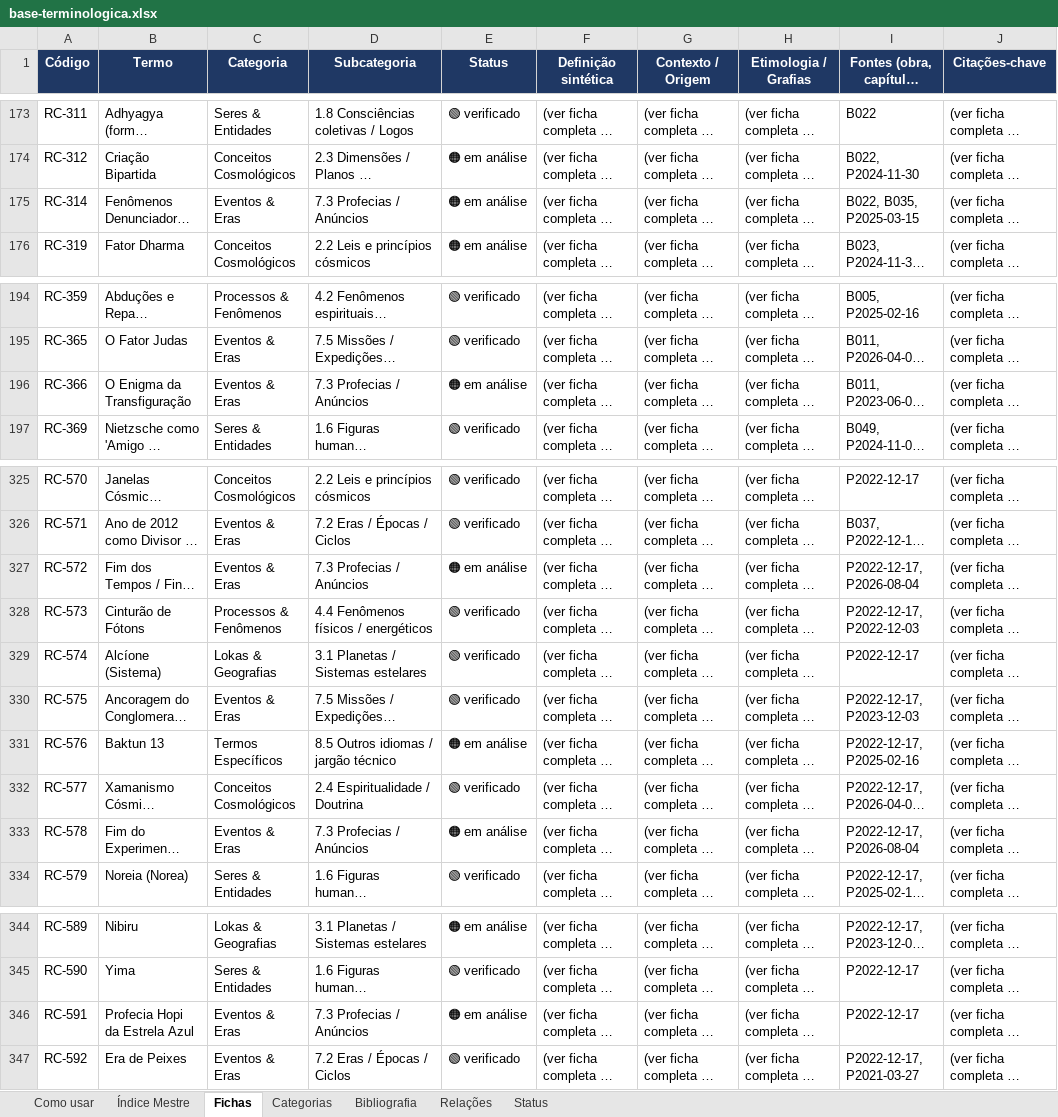
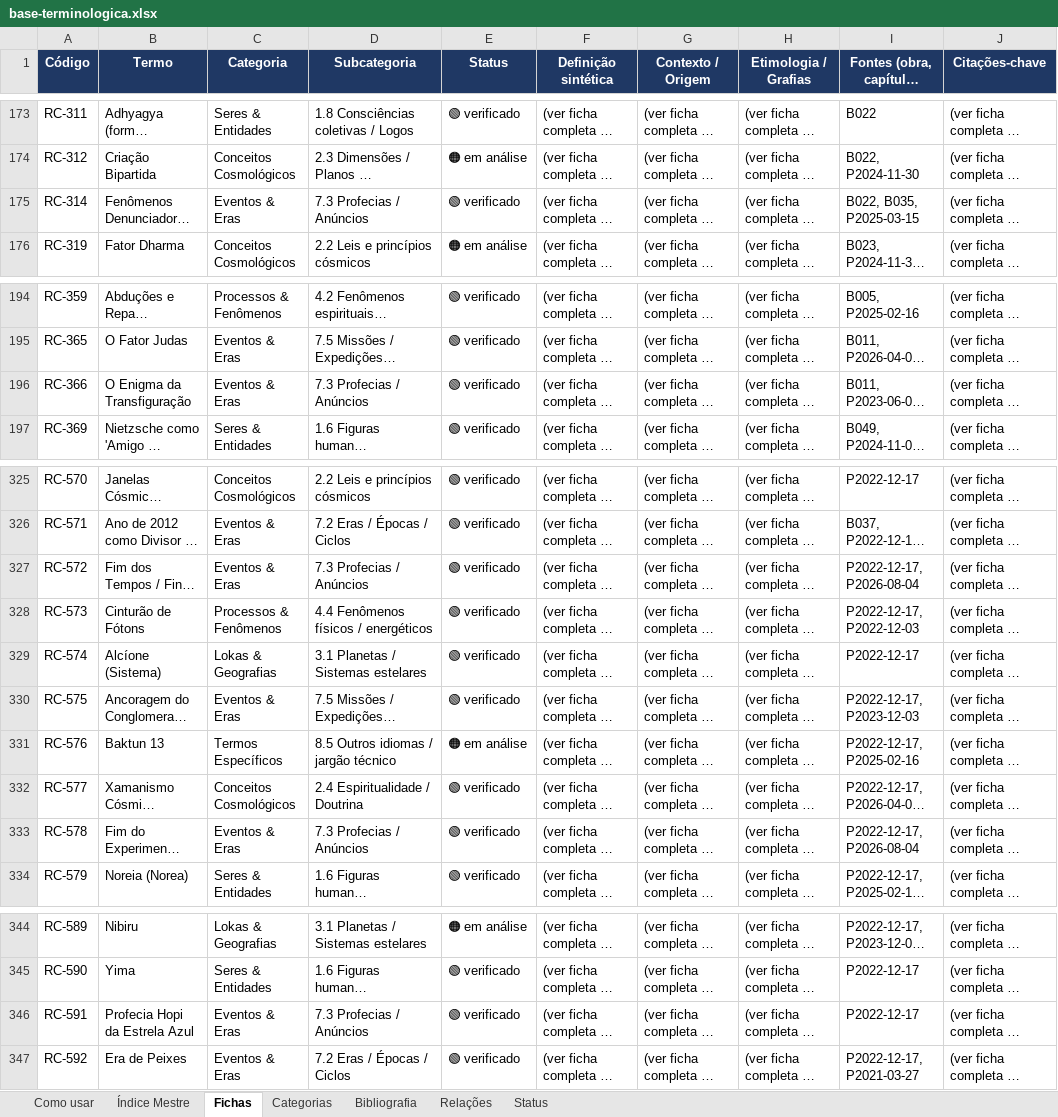
Before and after one commit to institutocura-maker/Termos-RC, an Excel workbook: base-terminologica.xlsx, sheet Fichas, drawn as a sheet; only a part is shown, gaps mark what is left out; long unchanged cells end in …; values as stored, in another font and other column widths than the file's, no borders; the diff covers the shown part only; the diff names each change by its address in the sheet, - before the commit and + after, or states it on an @@ line.

Commit message:
P6u: 20ª leva 🟢 — chunk 7.3 Profecias, 6 termos (chancela 10/09/2026)
verificado 247→253. Base 946/671/1898.

Co-authored-by: arena-agent <297053741+arena-agent@users.noreply.github.com>

```diff
--- a/base-terminologica.xlsx (sheet Fichas)
+++ b/base-terminologica.xlsx (sheet Fichas)
-E175 (Status): 🟠 em análise
+E175 (Status): 🟢 verificado
-E196 (Status): 🟠 em análise
+E196 (Status): 🟢 verificado
-E327 (Status): 🟠 em análise
+E327 (Status): 🟢 verificado
-E333 (Status): 🟠 em análise
+E333 (Status): 🟢 verificado
-E346 (Status): 🟠 em análise
+E346 (Status): 🟢 verificado
```
Also changed, not shown: 1 edited cell elsewhere in this sheet, sheet Índice Mestre, 9 other files.
